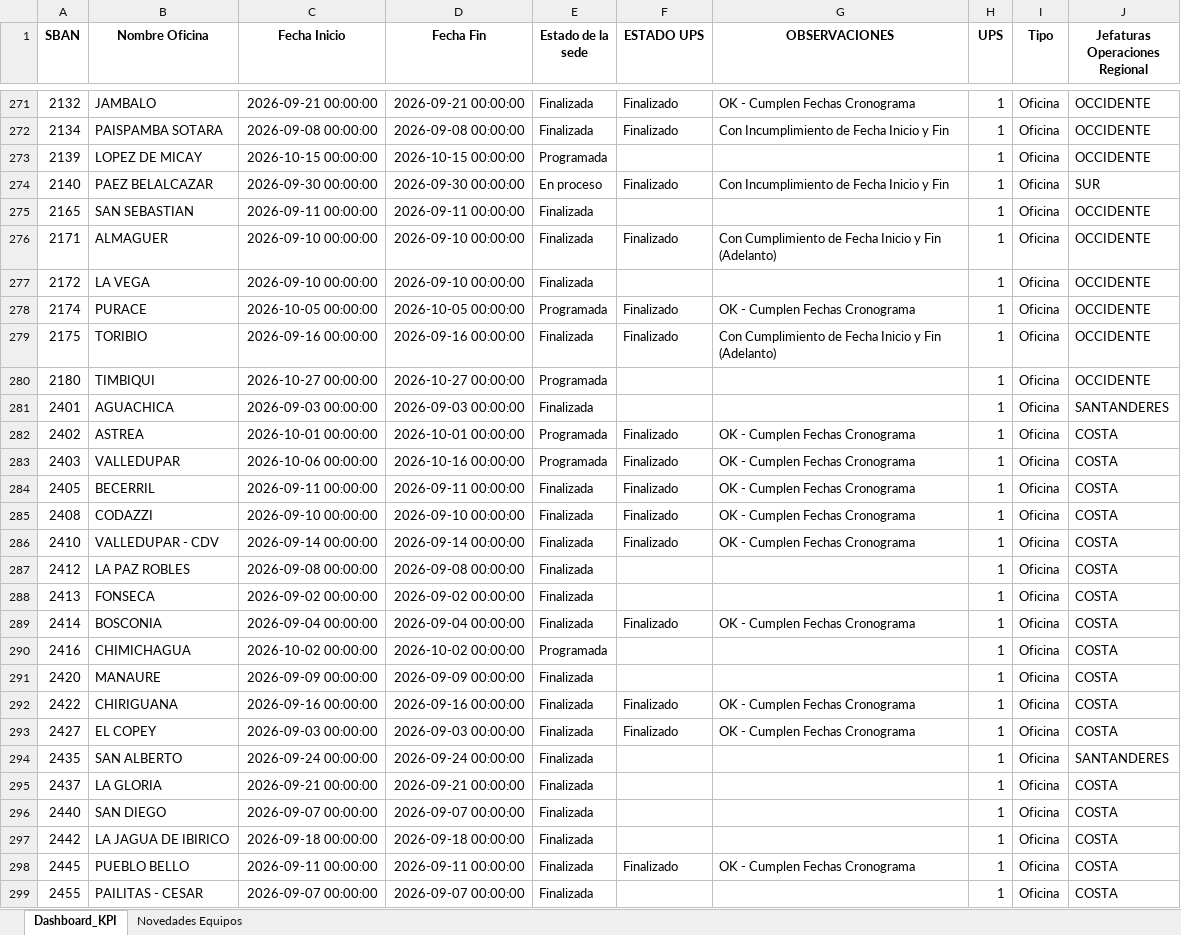
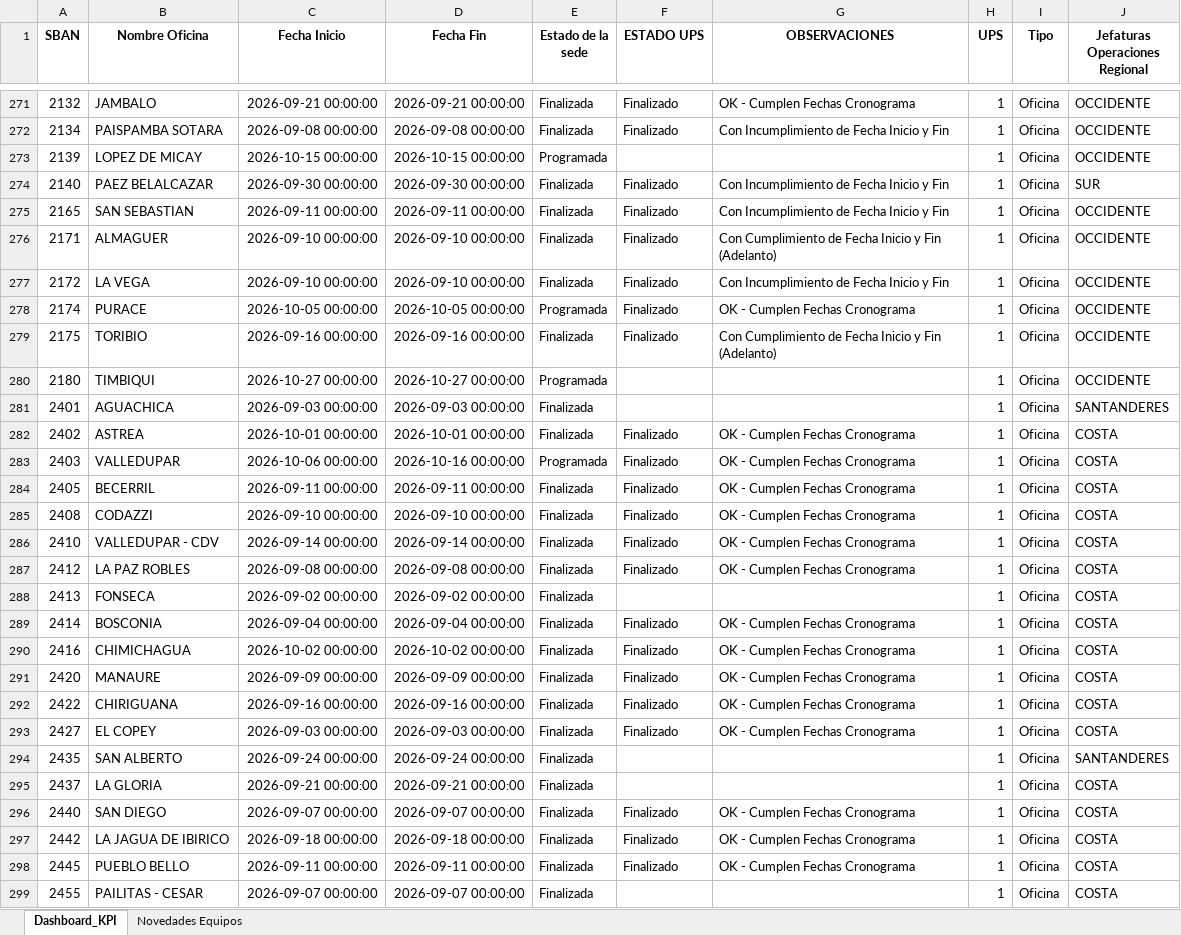
Before and after one commit to dannrob23/Panel-de-Control-Mantenimientos-3, an Excel workbook: data/Campos_actual.xlsx, sheet Dashboard_KPI, drawn as a sheet; only a part is shown, gaps mark what is left out; values as stored, in another font and other column widths than the file's, no borders; the diff covers the shown part only; the diff names each change by its address in the sheet, - before the commit and + after, or states it on an @@ line.

```diff
--- a/data/Campos_actual.xlsx (sheet Dashboard_KPI)
+++ b/data/Campos_actual.xlsx (sheet Dashboard_KPI)
-E274 (Estado de la sede): En proceso
+E274 (Estado de la sede): Finalizada
-F275 (ESTADO UPS): (empty)
+F275 (ESTADO UPS): Finalizado
-G275 (OBSERVACIONES): (empty)
+G275 (OBSERVACIONES): Con Incumplimiento de Fecha Inicio y Fin
-F277 (ESTADO UPS): (empty)
+F277 (ESTADO UPS): Finalizado
-G277 (OBSERVACIONES): (empty)
+G277 (OBSERVACIONES): Con Incumplimiento de Fecha Inicio y Fin
-E282 (Estado de la sede): Programada
+E282 (Estado de la sede): Finalizada
-F287 (ESTADO UPS): (empty)
+F287 (ESTADO UPS): Finalizado
-G287 (OBSERVACIONES): (empty)
+G287 (OBSERVACIONES): OK - Cumplen Fechas Cronograma
-E290 (Estado de la sede): Programada
+E290 (Estado de la sede): Finalizada
-F290:F291 (ESTADO UPS): (empty)
+F290:F291 (ESTADO UPS): Finalizado
-G290:G291 (OBSERVACIONES): (empty)
+G290:G291 (OBSERVACIONES): OK - Cumplen Fechas Cronograma
-F296:F297 (ESTADO UPS): (empty)
+F296:F297 (ESTADO UPS): Finalizado
-G296:G297 (OBSERVACIONES): (empty)
+G296:G297 (OBSERVACIONES): OK - Cumplen Fechas Cronograma
```
Also changed, not shown: 152 edited cells elsewhere in this sheet, 2 other files.
